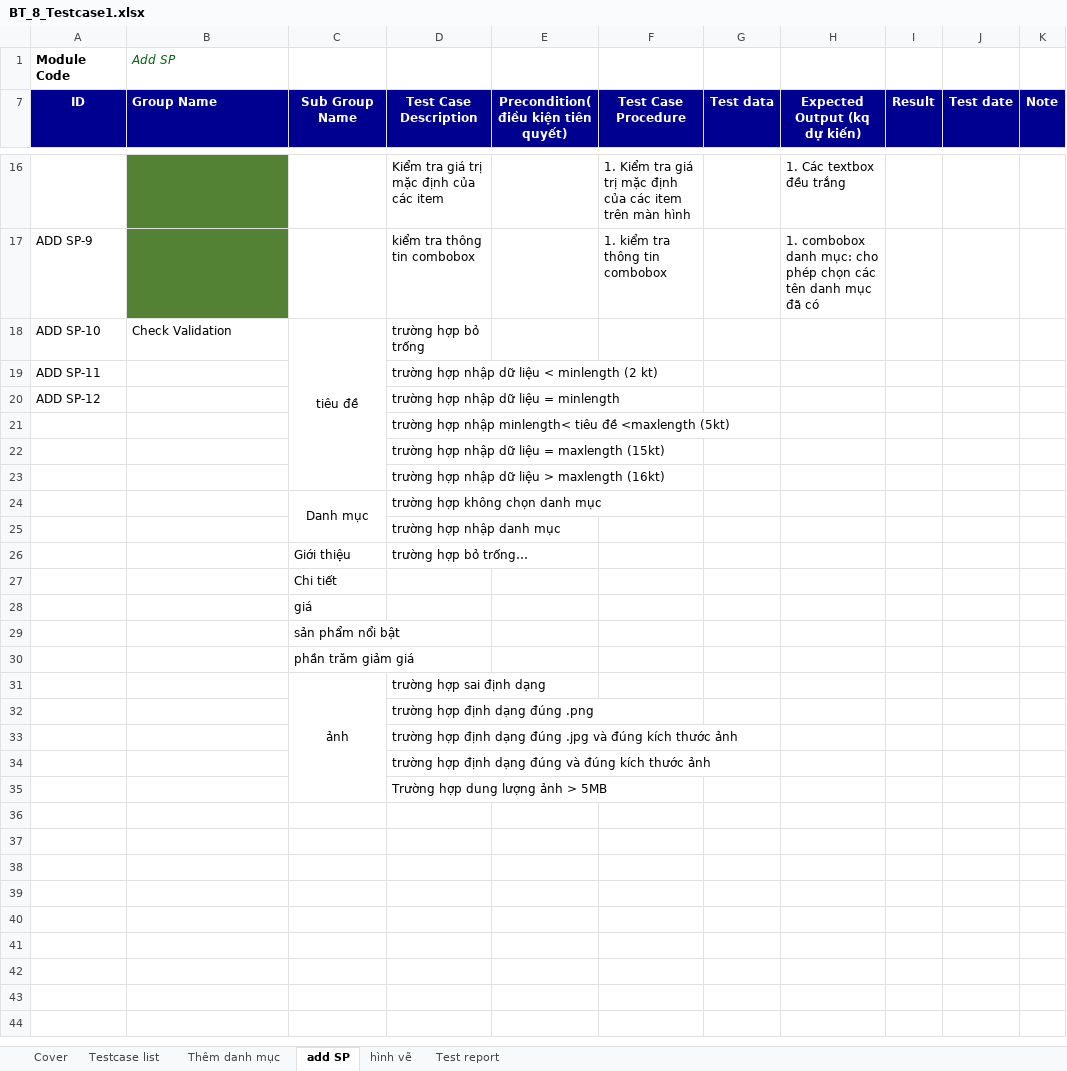
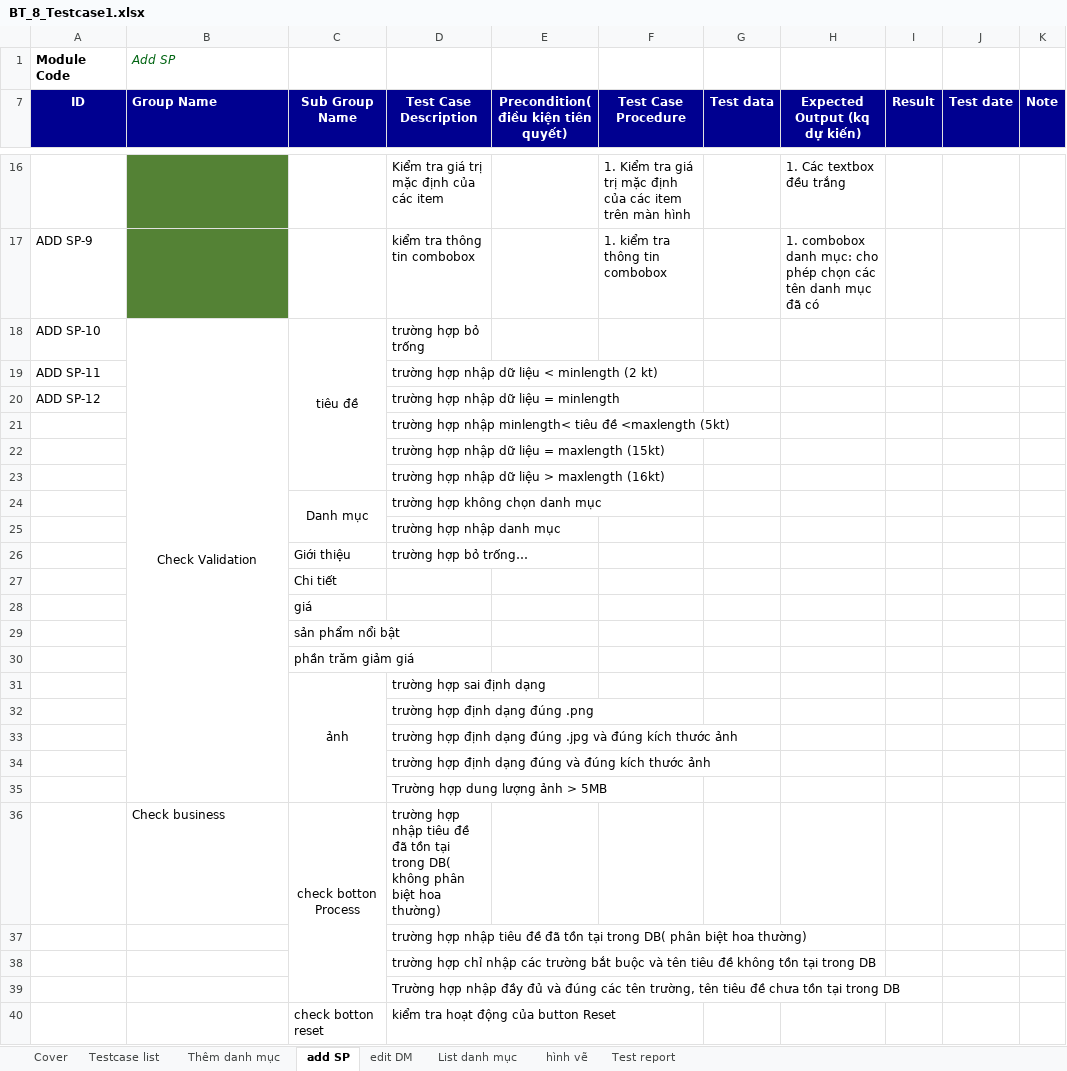
Before and after one commit to phamthimylinhhaui/learn-testing, an Excel workbook: BT_8_Testcase1.xlsx, sheet add SP, drawn as a sheet; only a part is shown, gaps mark what is left out; values as stored, in another font and other column widths than the file's, no borders; conditional formats not drawn; the diff names each change by its address in the sheet, - before the commit and + after, or states it on an @@ line.

Commit message:
hoàn thành testcase demo add, edit, list của table category

```diff
--- a/BT_8_Testcase1.xlsx (sheet add SP)
+++ b/BT_8_Testcase1.xlsx (sheet add SP)
+sheet tab: edit DM
+sheet tab: List danh mục
-B18 alignment: left
+B18 alignment: center
+B18:B35 merged
+row 36:  | Check business | check botton Process | trường hợp nhập tiêu đề đã tồn tại trong DB( không phân biệt hoa thường)
+row 37:  |  |  | trường hợp nhập tiêu đề đã tồn tại trong DB( phân biệt hoa thường)
+row 38:  |  |  | trường hợp chỉ nhập các trường bắt buộc và tên tiêu đề không tồn tại trong DB
+row 39:  |  |  | Trường hợp nhập đầy đủ và đúng các tên trường, tên tiêu đề chưa tồn tại trong DB
+row 40:  |  | check botton reset | kiểm tra hoạt động của button Reset
```
